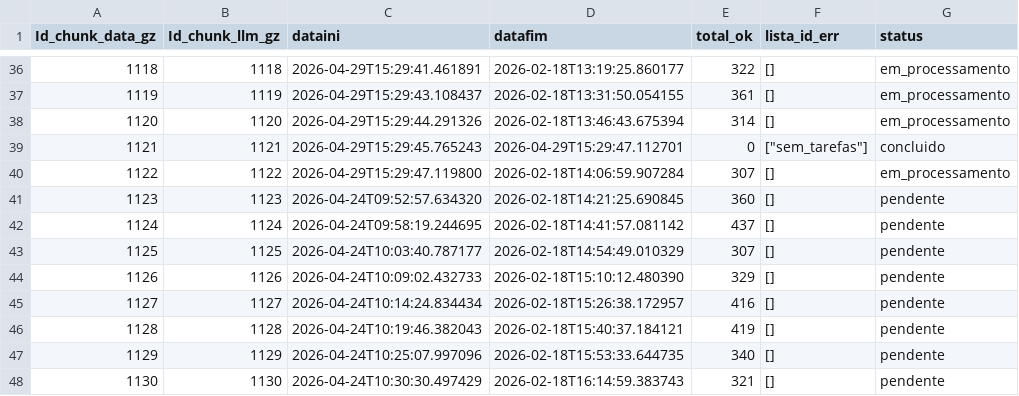
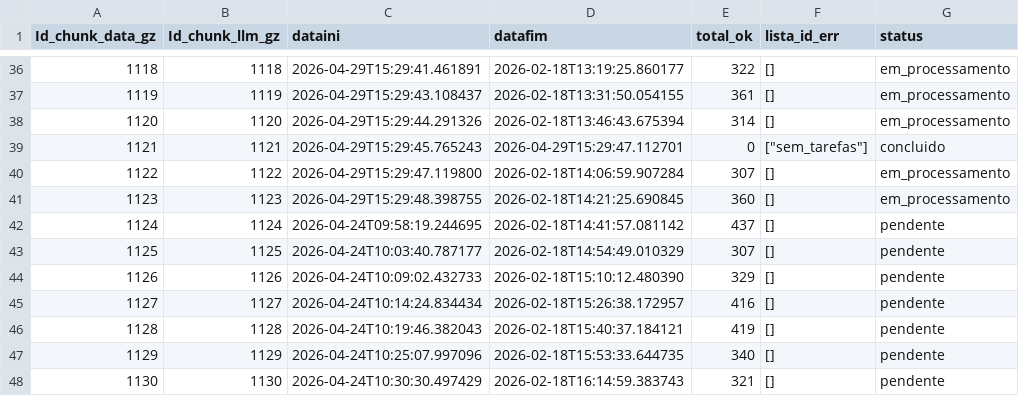
Before and after one commit to carlex22/PARA3, a CSV file: new_tracking_processamento_up1.csv, drawn as a sheet; only a part is shown, gaps mark what is left out.

Commit message:
🔒 LOCK chunk 1123

```diff
--- a/new_tracking_processamento_up1.csv
+++ b/new_tracking_processamento_up1.csv
@@ -40,3 +40,3 @@ Id_chunk_data_gz,Id_chunk_llm_gz,dataini,datafim,total_ok,lista_id_err,status
 1122,1122,2026-04-29T15:29:47.119800,2026-02-18T14:06:59.907284,307,[],em_processamento
-1123,1123,2026-04-24T09:52:57.634320,2026-02-18T14:21:25.690845,360,[],pendente
+1123,1123,2026-04-29T15:29:48.398755,2026-02-18T14:21:25.690845,360,[],em_processamento
 1124,1124,2026-04-24T09:58:19.244695,2026-02-18T14:41:57.081142,437,[],pendente
```
